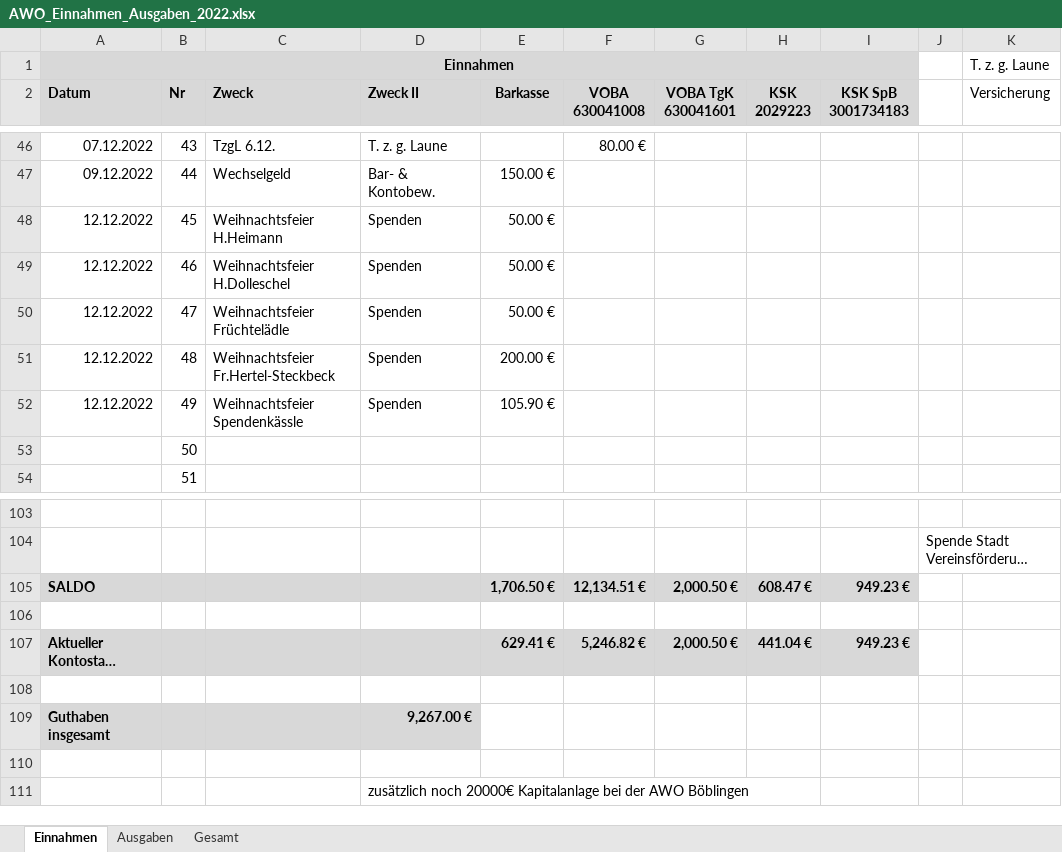
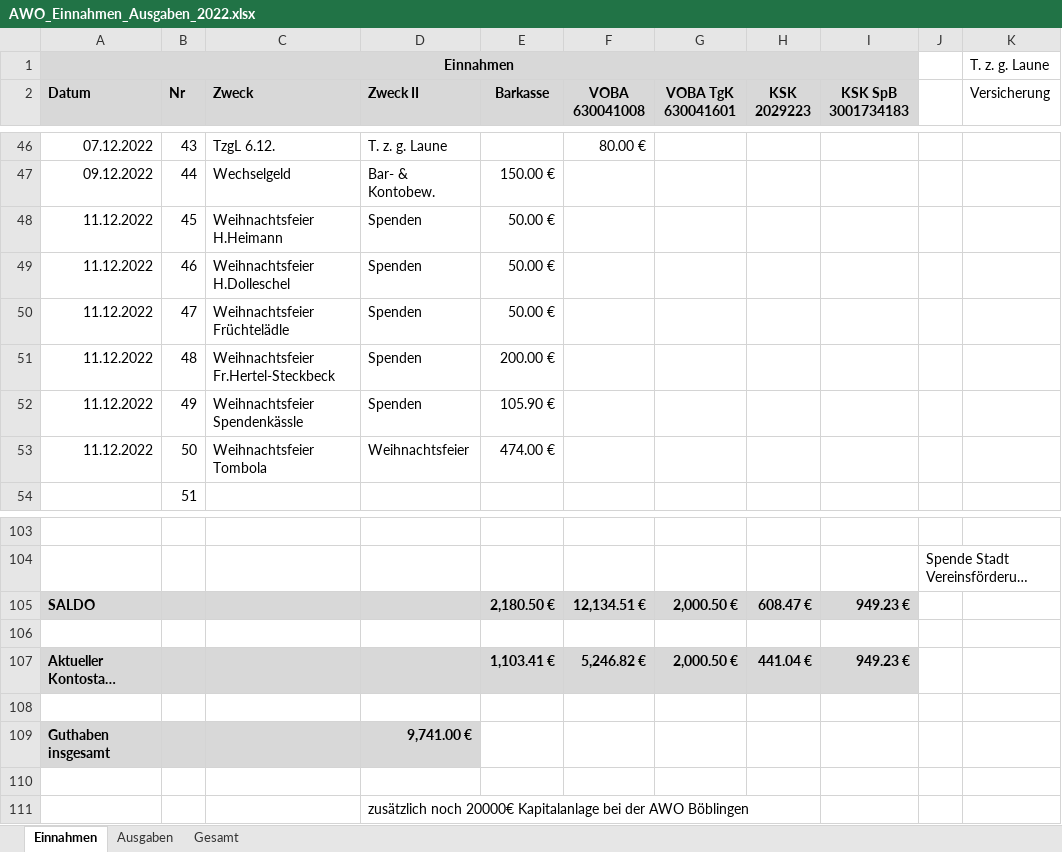
Before and after one commit to bwildner/AWO, an Excel workbook: AWO_Einnahmen_Ausgaben_2022.xlsx, sheet Einnahmen, drawn as a sheet; only a part is shown, gaps mark what is left out; long unchanged cells end in …; values as stored, in another font and other column widths than the file's, no borders; conditional formats not drawn; the diff names each change by its address in the sheet, - before the commit and + after, or states it on an @@ line.

```diff
--- a/AWO_Einnahmen_Ausgaben_2022.xlsx (sheet Einnahmen)
+++ b/AWO_Einnahmen_Ausgaben_2022.xlsx (sheet Einnahmen)
-A48:A52 (Datum): 12.12.2022
+A48:A52 (Datum): 11.12.2022
-A53 (Datum): (empty)
+A53 (Datum): 11.12.2022
-C53 (Zweck): (empty)
+C53 (Zweck): Weihnachtsfeier Tombola
-D53 (Zweck II): (empty)
+D53 (Zweck II): Weihnachtsfeier
-E53 (Barkasse): (empty)
+E53 (Barkasse): 474.00 €
-E105 (Barkasse): 1,706.50 €
+E105 (Barkasse): 2,180.50 €
-E107 (Barkasse): 629.41 €
+E107 (Barkasse): 1,103.41 €
-D109 (Zweck II): 9,267.00 €
+D109 (Zweck II): 9,741.00 €
```
